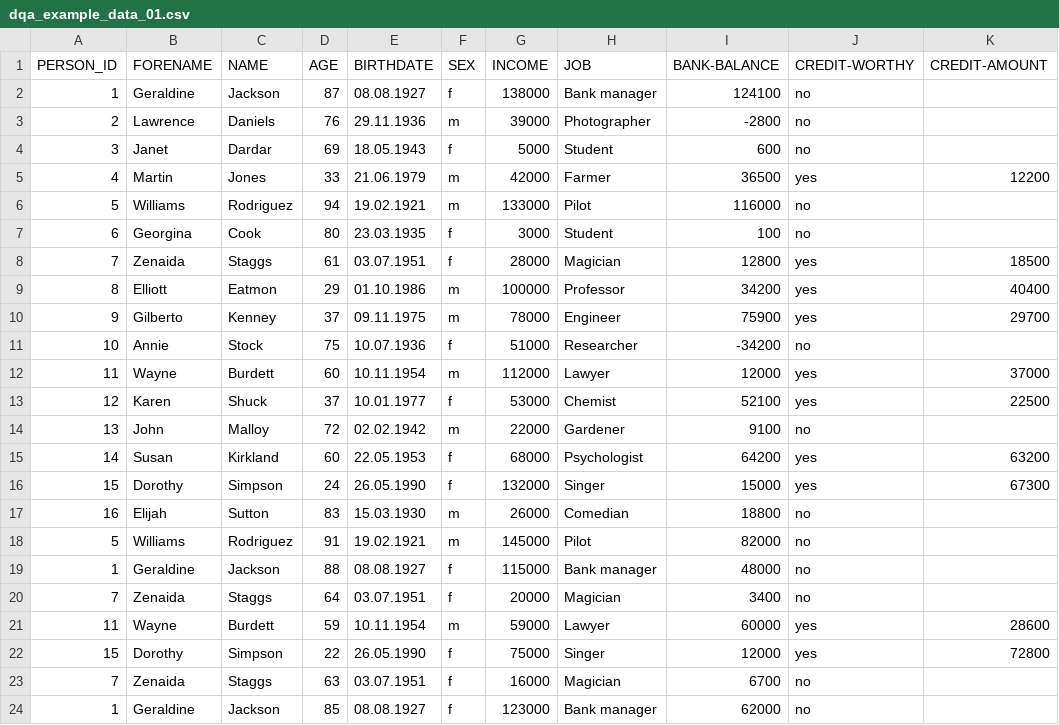
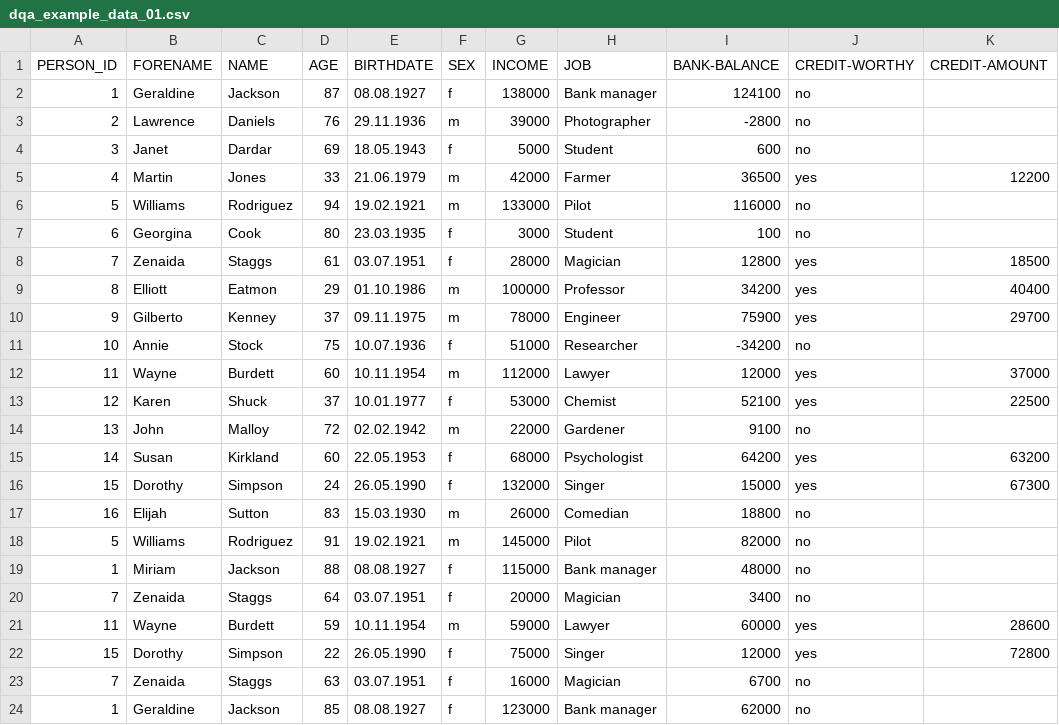
Before and after one commit to cran/DQAstats, a CSV file: inst/demo_data/dqa_example_data_01.csv, drawn as a sheet; only a part is shown; the diff names each change by its address in the sheet, - before the commit and + after, or states it on an @@ line.

```diff
--- a/inst/demo_data/dqa_example_data_01.csv
+++ b/inst/demo_data/dqa_example_data_01.csv
-B19 (FORENAME): Geraldine
+B19 (FORENAME): Miriam
```
Also changed, not shown: inst/demo_data/dqa_example_data_02.csv, inst/demo_data/utilities/MDR/mdr_example_data.csv, 52 other files.
